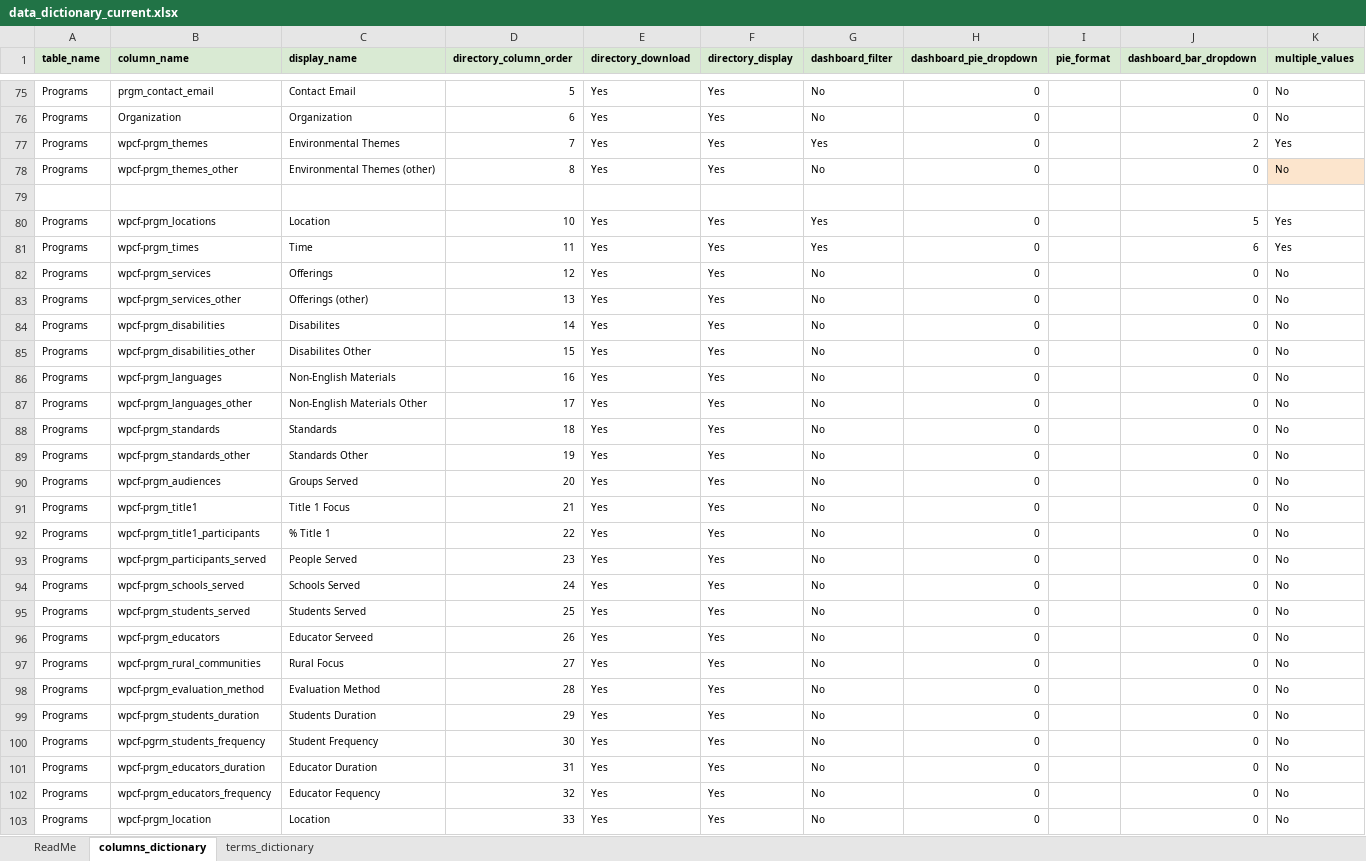
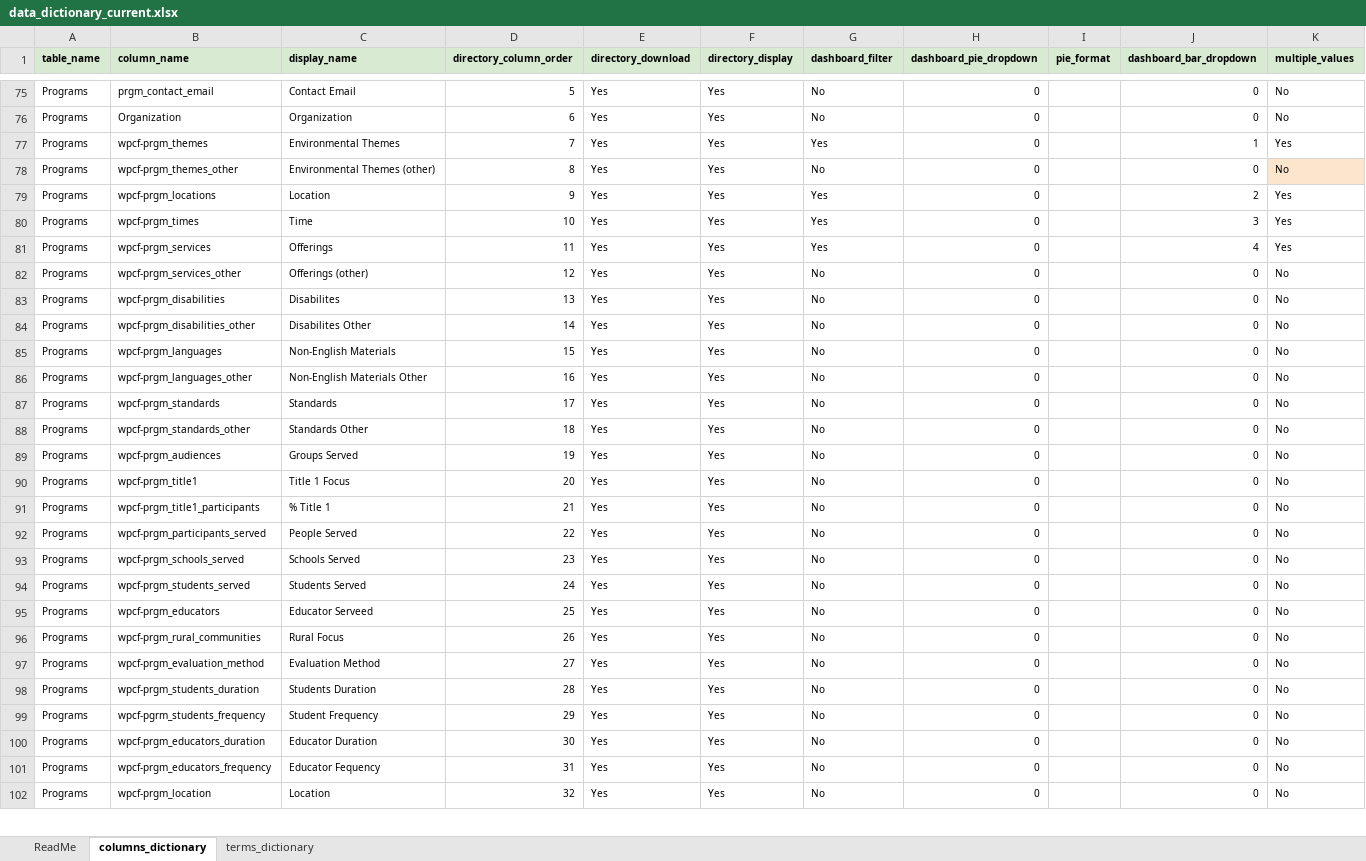
Before and after one commit to GenThrive/Maryland, an Excel workbook: data/data_dictionary_current.xlsx, sheet columns_dictionary, drawn as a sheet; only a part is shown, gaps mark what is left out; values as stored, in another font and other column widths than the file's, no borders; removed rows and columns are numbered as before the commit, all else as after; the diff covers the shown part only; the diff names each change by its address in the sheet, - before the commit and + after, or states it on an @@ line.

```diff
--- a/data/data_dictionary_current.xlsx (sheet columns_dictionary)
+++ b/data/data_dictionary_current.xlsx (sheet columns_dictionary)
-J77 (dashboard_bar_dropdown): 2
+J77 (dashboard_bar_dropdown): 1
-row 79: (empty)
-D79 (directory_column_order): 10
+D79 (directory_column_order): 9
-J79 (dashboard_bar_dropdown): 5
+J79 (dashboard_bar_dropdown): 2
-D80 (directory_column_order): 11
+D80 (directory_column_order): 10
-J80 (dashboard_bar_dropdown): 6
+J80 (dashboard_bar_dropdown): 3
-D81 (directory_column_order): 12
+D81 (directory_column_order): 11
-G81 (dashboard_filter): No
+G81 (dashboard_filter): Yes
-J81 (dashboard_bar_dropdown): 0
+J81 (dashboard_bar_dropdown): 4
-K81 (multiple_values): No
+K81 (multiple_values): Yes
-D82 (directory_column_order): 13
+D82 (directory_column_order): 12
-D83 (directory_column_order): 14
+D83 (directory_column_order): 13
-D84 (directory_column_order): 15
+D84 (directory_column_order): 14
-D85 (directory_column_order): 16
+D85 (directory_column_order): 15
-D86 (directory_column_order): 17
+D86 (directory_column_order): 16
-D87 (directory_column_order): 18
+D87 (directory_column_order): 17
-D88 (directory_column_order): 19
+D88 (directory_column_order): 18
-D89 (directory_column_order): 20
+D89 (directory_column_order): 19
-D90 (directory_column_order): 21
+D90 (directory_column_order): 20
-D91 (directory_column_order): 22
+D91 (directory_column_order): 21
-D92 (directory_column_order): 23
+D92 (directory_column_order): 22
-D93 (directory_column_order): 24
+D93 (directory_column_order): 23
-D94 (directory_column_order): 25
+D94 (directory_column_order): 24
-D95 (directory_column_order): 26
+D95 (directory_column_order): 25
-D96 (directory_column_order): 27
+D96 (directory_column_order): 26
-D97 (directory_column_order): 28
+D97 (directory_column_order): 27
-D98 (directory_column_order): 29
+D98 (directory_column_order): 28
-D99 (directory_column_order): 30
+D99 (directory_column_order): 29
-D100 (directory_column_order): 31
+D100 (directory_column_order): 30
-D101 (directory_column_order): 32
+D101 (directory_column_order): 31
-D102 (directory_column_order): 33
+D102 (directory_column_order): 32
```
Also changed, not shown: 97 edited cells elsewhere in this sheet, sheet terms_dictionary, data/modified_file.xlsx, 2 other files.
